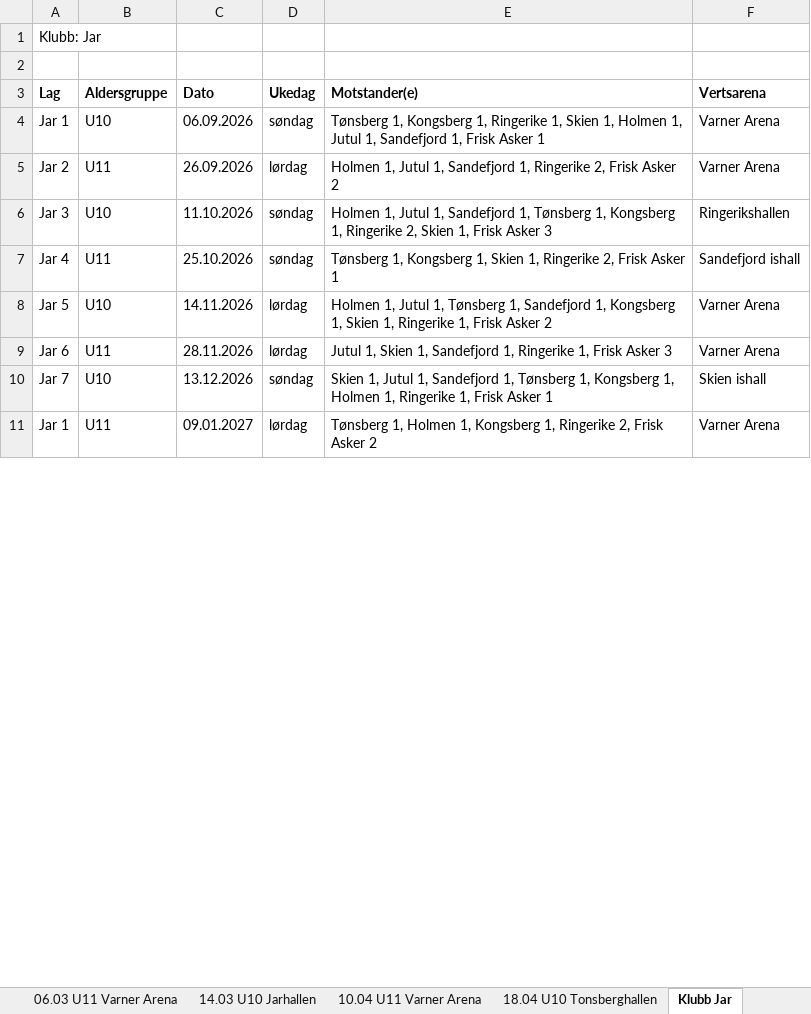
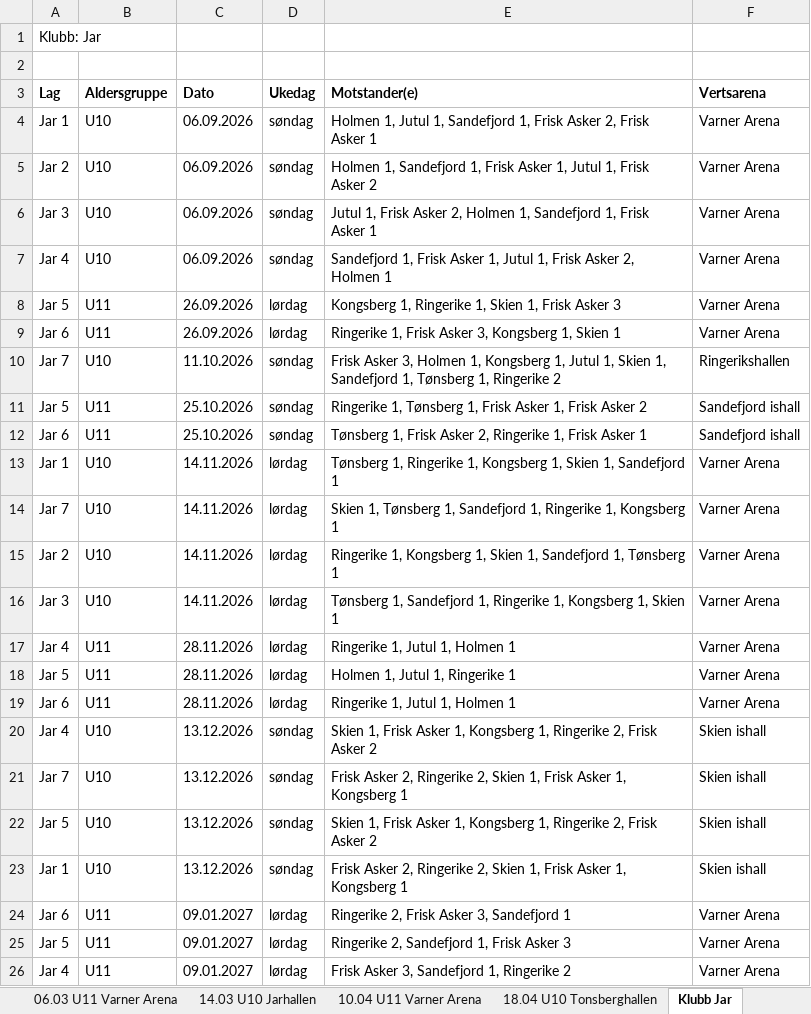
Before and after one commit to niclas-lindgren/hockey, an Excel workbook: export/season_plan.xlsx, sheet Klubb Jar, drawn as a sheet; only a part is shown; values as stored, in another font and other column widths than the file's, no borders; addresses are those after the commit; the diff covers the shown part only; the diff names each change by its address in the sheet, - before the commit and + after, or states it on an @@ line.

```diff
--- a/export/season_plan.xlsx (sheet Klubb Jar)
+++ b/export/season_plan.xlsx (sheet Klubb Jar)
-E4 (Motstander(e)): Tønsberg 1, Kongsberg 1, Ringerike 1, Skien 1, Holmen 1, Jutul 1, Sandefjord 1, Frisk Asker…
+E4 (Motstander(e)): Holmen 1, Jutul 1, Sandefjord 1, Frisk Asker 2, Frisk Asker…
-B5 (Aldersgruppe): U11
+B5 (Aldersgruppe): U10
-C5 (Dato): 26.09.2026
+C5 (Dato): 06.09.2026
-D5 (Ukedag): lørdag
+D5 (Ukedag): søndag
-E5 (Motstander(e)): Holmen 1, Jutul 1, Sandefjord 1, Ringerike 2, Frisk Asker…
+E5 (Motstander(e)): Holmen 1, Sandefjord 1, Frisk Asker 1, Jutul 1, Frisk Asker…
-C6 (Dato): 11.10.2026
+C6 (Dato): 06.09.2026
-E6 (Motstander(e)): Holmen 1, Jutul 1, Sandefjord 1, Tønsberg 1, Kongsberg 1, Ringerike 2, Skien 1, Frisk Asker 3
+E6 (Motstander(e)): Jutul 1, Frisk Asker 2, Holmen 1, Sandefjord 1, Frisk Asker 1
-F6 (Vertsarena): Ringerikshallen
+F6 (Vertsarena): Varner Arena
+row 7: Jar 4 | U10 | 06.09.2026 | søndag | Sandefjord 1, Frisk Asker 1, Jutul 1, Frisk Asker 2, Holmen 1 | Varner Arena
+row 8: Jar 5 | U11 | 26.09.2026 | lørdag | Kongsberg 1, Ringerike 1, Skien 1, Frisk Asker 3 | Varner Arena
+row 9: Jar 6 | U11 | 26.09.2026 | lørdag | Ringerike 1, Frisk Asker 3, Kongsberg 1, Skien 1 | Varner Arena
+row 10: Jar 7 | U10 | 11.10.2026 | søndag | Frisk Asker 3, Holmen 1, Kongsberg 1, Jutul 1, Skien 1, Sandefjord 1, Tønsberg 1, Ringerike 2 | Ringerikshallen
-A11 (Lag): Jar 4
+A11 (Lag): Jar 5
-E11 (Motstander(e)): Tønsberg 1, Kongsberg 1, Skien 1, Ringerike 2, Frisk Asker 1
+E11 (Motstander(e)): Ringerike 1, Tønsberg 1, Frisk Asker 1, Frisk Asker 2
+row 12: Jar 6 | U11 | 25.10.2026 | søndag | Tønsberg 1, Frisk Asker 2, Ringerike 1, Frisk Asker 1 | Sandefjord ishall
+row 13: Jar 1 | U10 | 14.11.2026 | lørdag | Tønsberg 1, Ringerike 1, Kongsberg 1, Skien 1, Sandefjord 1 | Varner Arena
+row 14: Jar 7 | U10 | 14.11.2026 | lørdag | Skien 1, Tønsberg 1, Sandefjord 1, Ringerike 1, Kongsberg 1 | Varner Arena
+row 15: Jar 2 | U10 | 14.11.2026 | lørdag | Ringerike 1, Kongsberg 1, Skien 1, Sandefjord 1, Tønsberg 1 | Varner Arena
+row 16: Jar 3 | U10 | 14.11.2026 | lørdag | Tønsberg 1, Sandefjord 1, Ringerike 1, Kongsberg 1, Skien 1 | Varner Arena
+row 17: Jar 4 | U11 | 28.11.2026 | lørdag | Ringerike 1, Jutul 1, Holmen 1 | Varner Arena
-B18 (Aldersgruppe): U10
+B18 (Aldersgruppe): U11
-C18 (Dato): 14.11.2026
+C18 (Dato): 28.11.2026
-E18 (Motstander(e)): …Jutul 1, Tønsberg 1, Sandefjord 1, Kongsberg 1, Skien 1, Ringerike 1, Frisk Asker 2
+E18 (Motstander(e)): …Jutul 1, Ringerike 1
-E19 (Motstander(e)): Jutul 1, Skien 1, Sandefjord 1, Ringerike 1, Frisk Asker 3
+E19 (Motstander(e)): Ringerike 1, Jutul 1, Holmen 1
+row 20: Jar 4 | U10 | 13.12.2026 | søndag | Skien 1, Frisk Asker 1, Kongsberg 1, Ringerike 2, Frisk Asker 2 | Skien ishall
-E21 (Motstander(e)): Skien 1, Jutul 1, Sandefjord 1, Tønsberg 1, Kongsberg 1, Holmen 1, Ringerike 1, Frisk Asker 1
+E21 (Motstander(e)): Frisk Asker 2, Ringerike 2, Skien 1, Frisk Asker 1, Kongsberg 1
+row 22: Jar 5 | U10 | 13.12.2026 | søndag | Skien 1, Frisk Asker 1, Kongsberg 1, Ringerike 2, Frisk Asker 2 | Skien ishall
+row 23: Jar 1 | U10 | 13.12.2026 | søndag | Frisk Asker 2, Ringerike 2, Skien 1, Frisk Asker 1, Kongsberg 1 | Skien ishall
-A24 (Lag): Jar 1
+A24 (Lag): Jar 6
-E24 (Motstander(e)): Tønsberg 1, Holmen 1, Kongsberg 1, Ringerike 2, Frisk Asker 2
+E24 (Motstander(e)): Ringerike 2, Frisk Asker 3, Sandefjord 1
+row 25: Jar 5 | U11 | 09.01.2027 | lørdag | Ringerike 2, Sandefjord 1, Frisk Asker 3 | Varner Arena
+row 26: Jar 4 | U11 | 09.01.2027 | lørdag | Frisk Asker 3, Sandefjord 1, Ringerike 2 | Varner Arena
```
Also changed, not shown: 15 added rows and 18 edited cells elsewhere in this sheet, sheet 16.01 U10 Varner Arena, sheet 14.02 U10 Jarhallen, sheet 14.03 U10 Jarhallen, sheet 06.09 U10 Varner Arena, sheet 13.12 U10 Skien ishall, sheet 18.04 U10 Tonsberghallen, 19 more sheets, export/season_plan_spond.xlsx, 11 other files.
